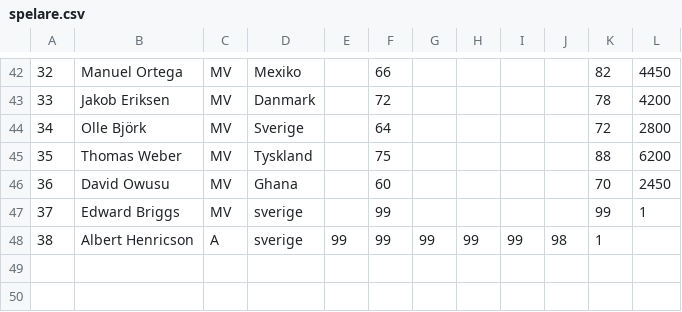
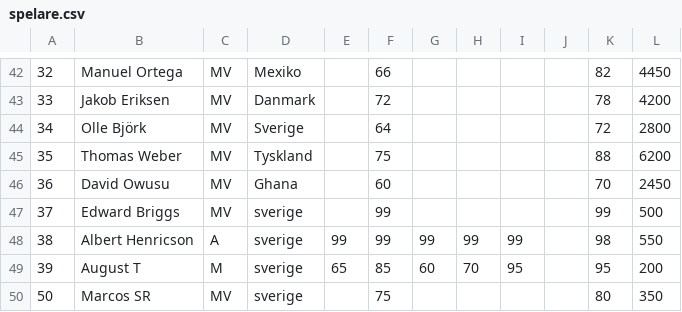
Before and after one commit to edhb15/matchdag, a CSV file: docs/spelare.csv, drawn as a sheet; only a part is shown, gaps mark what is left out; the diff names each change by its address in the sheet, - before the commit and + after, or states it on an @@ line.

Commit message:
Update player data in spelare.csv

```diff
--- a/docs/spelare.csv
+++ b/docs/spelare.csv
-L47: 1
+L47: 500
-J48: 98
+J48: (empty)
-K48: 1
+K48: 98
-L48: (empty)
+L48: 550
+row 49: 39 | August T | M | sverige | 65 | 85 | 60 | 70 | 95 |  | 95 | 200
+row 50: 50 | Marcos SR | MV | sverige |  | 75 |  |  |  |  | 80 | 350
```
